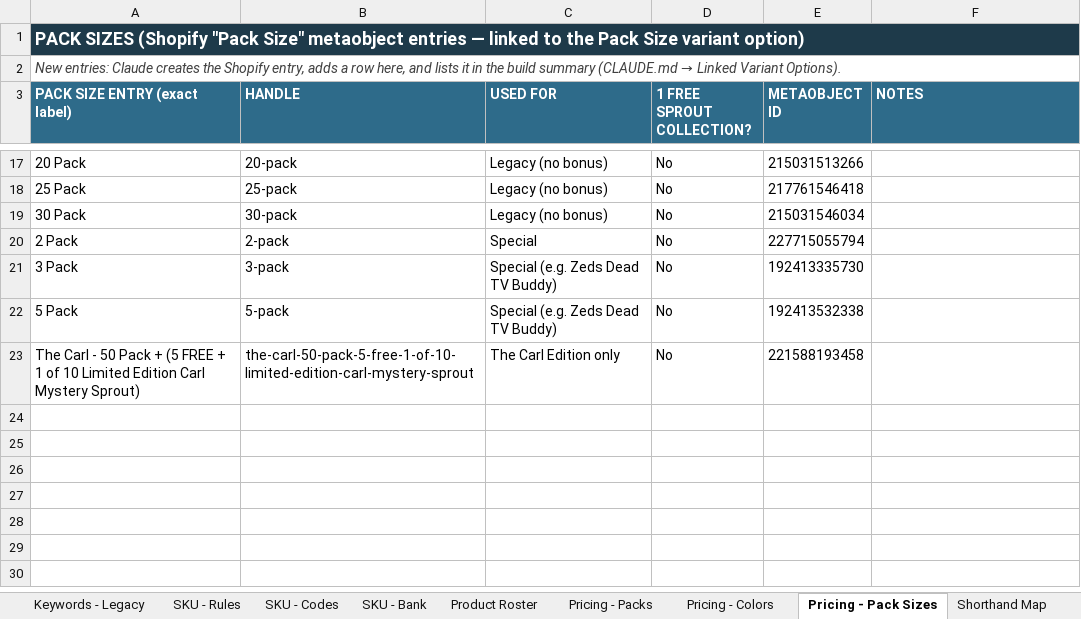
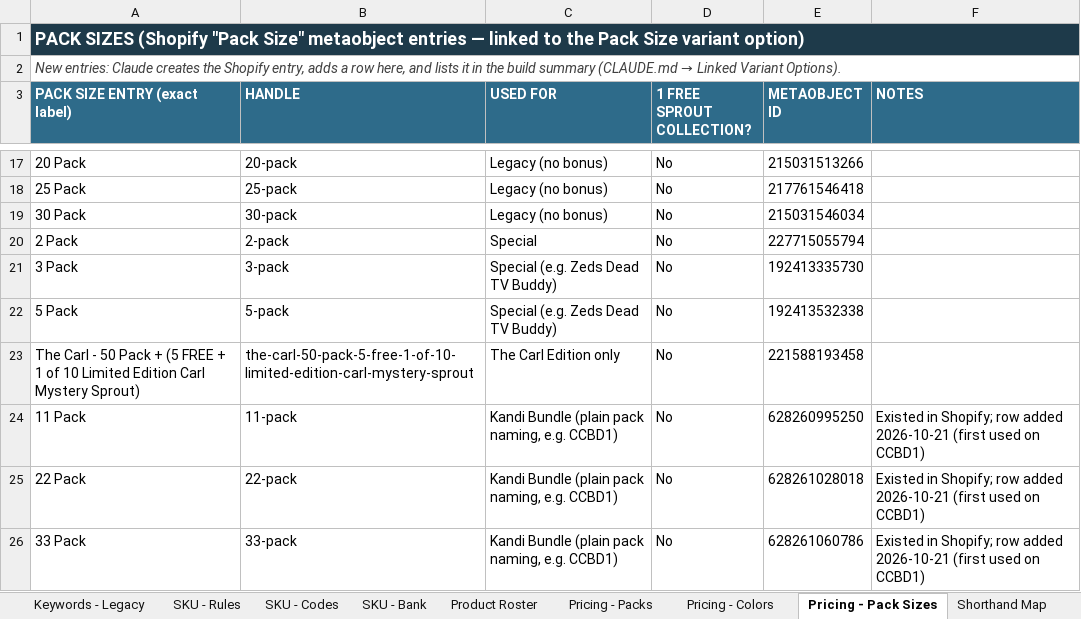
Before and after one commit to meowyoudoin-92/product-listings, an Excel workbook: Platform_Reference.xlsx, sheet Pricing - Pack Sizes, drawn as a sheet; only a part is shown, gaps mark what is left out; values as stored, in another font and other column widths than the file's, no borders; table styles not drawn; the diff names each change by its address in the sheet, - before the commit and + after, or states it on an @@ line.

```diff
--- a/Platform_Reference.xlsx (sheet Pricing - Pack Sizes)
+++ b/Platform_Reference.xlsx (sheet Pricing - Pack Sizes)
+row 24: 11 Pack | 11-pack | Kandi Bundle (plain pack naming, e.g. CCBD1) | No | 628260995250 | Existed in Shopify; row added 2026-10-21 (first used on CCBD1)
+row 25: 22 Pack | 22-pack | Kandi Bundle (plain pack naming, e.g. CCBD1) | No | 628261028018 | Existed in Shopify; row added 2026-10-21 (first used on CCBD1)
+row 26: 33 Pack | 33-pack | Kandi Bundle (plain pack naming, e.g. CCBD1) | No | 628261060786 | Existed in Shopify; row added 2026-10-21 (first used on CCBD1)
```
Also changed, not shown: sheet SKU - Bank, sheet Product Roster, sheet SKU - Codes, 1 other file.
